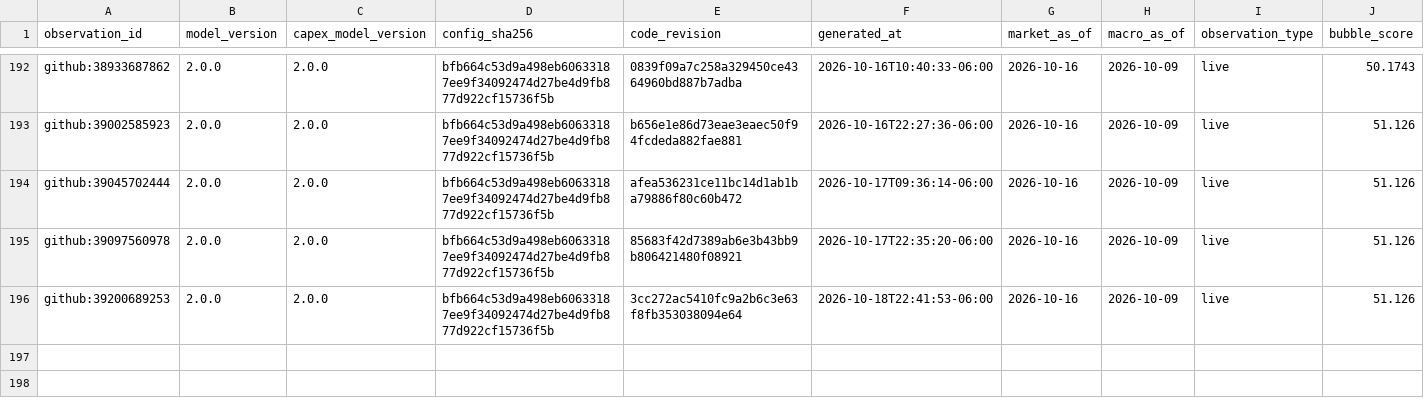
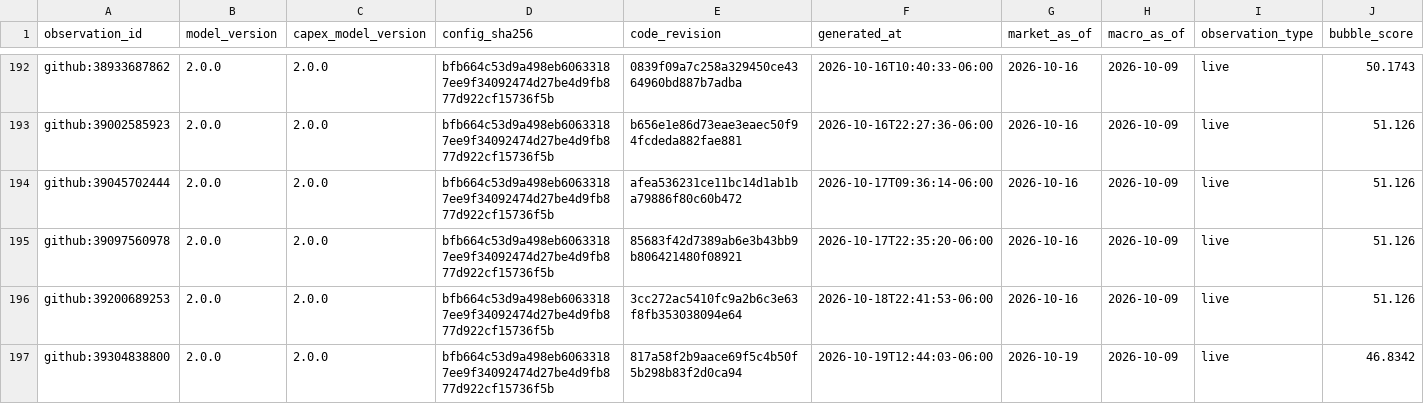
Before and after one commit to Bluxor-ai/radar-de-la-burbuja-ia, a CSV file: data/history.csv, drawn as a sheet; only a part is shown, gaps mark what is left out; rows hold the shown columns only; the diff names each change by its address in the sheet, - before the commit and + after, or states it on an @@ line.

```diff
--- a/data/history.csv
+++ b/data/history.csv
+row 197: github:39304838800 | 2.0.0 | 2.0.0 | bfb664c53d9a498eb60633187ee9f34092474d27be4d9fb877d922cf15736f5b | 817a58f2b9aace69f5c4b50f5b298b83f2d0ca94 | 2026-10-19T12:44:03-06:00 | 2026-10-19 | 2026-10-09 | live | 46.8342
```
Also changed, not shown: data/gpu_price_history.csv, public/gpu_price_history.csv, 6 other files.
